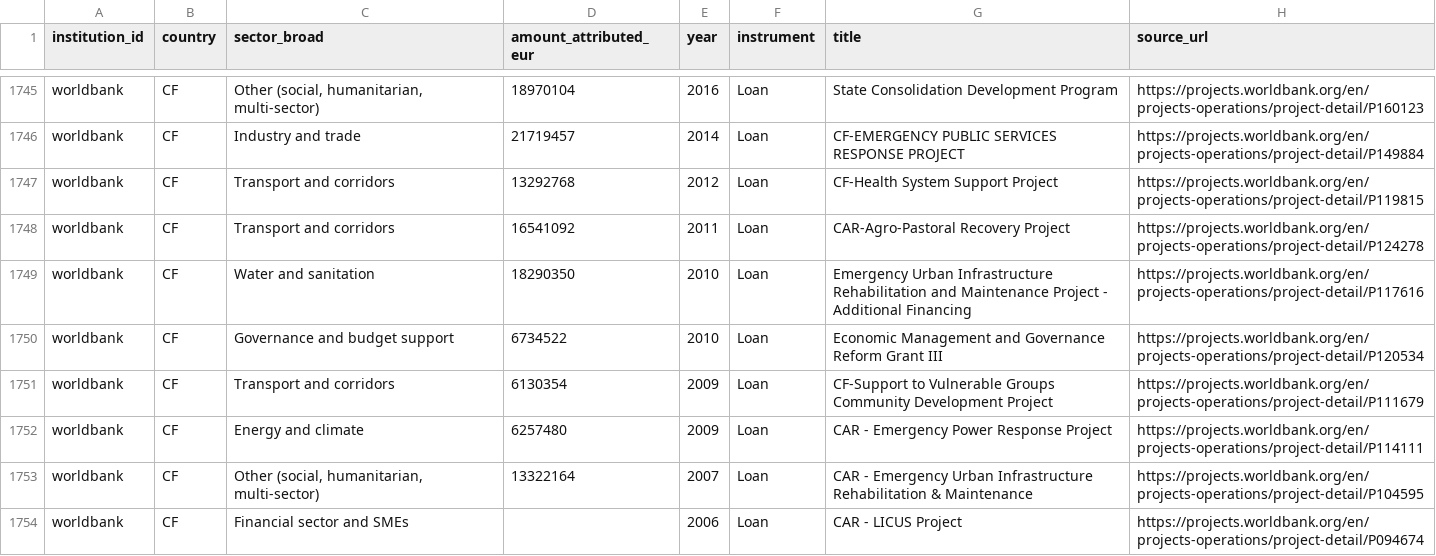
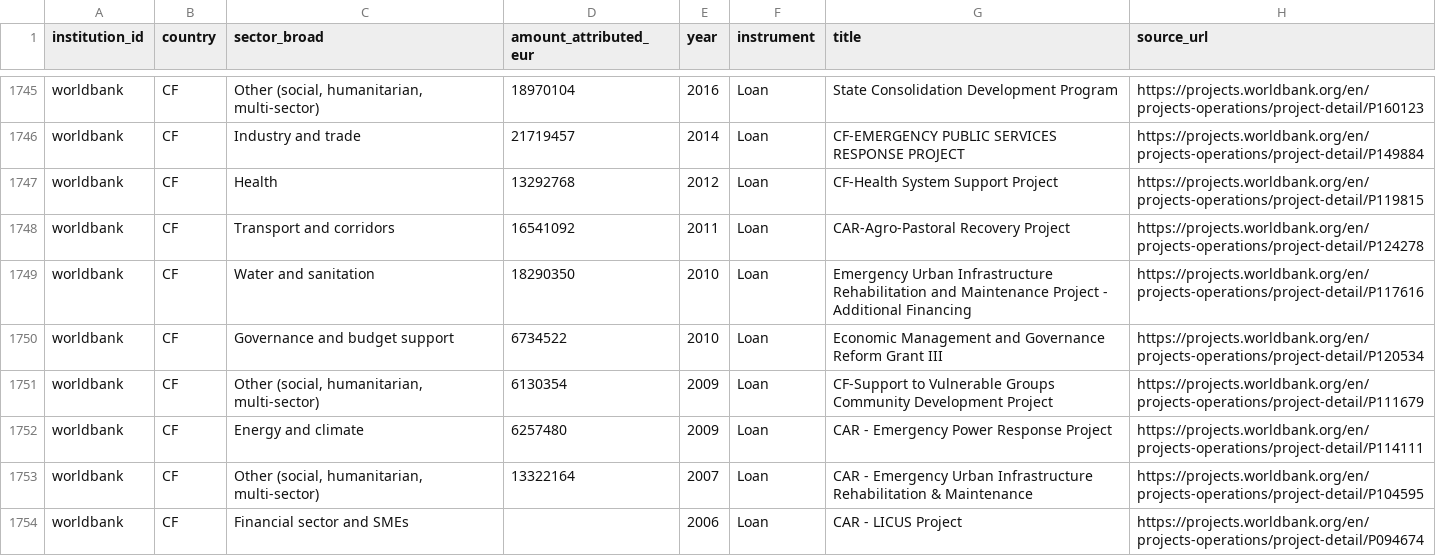
Before and after one commit to camilopallasco-arch/EU-WAEMU-PFI-TRACKER, a CSV file: data/comparators.csv, drawn as a sheet; only a part is shown, gaps mark what is left out; the diff covers the shown part only.

```diff
--- a/data/comparators.csv
+++ b/data/comparators.csv
@@ -1752,3 +1752,3 @@ worldbank,CF,"Other (social, humanitarian, multi-sector)",18970104,2016,Loan,Sta
 worldbank,CF,Industry and trade,21719457,2014,Loan,CF-EMERGENCY PUBLIC SERVICES RESPONSE PROJECT,https://projects.worldbank.org/en/projects-operations/project-detail/P149884
-worldbank,CF,Transport and corridors,13292768,2012,Loan,CF-Health System Support Project,https://projects.worldbank.org/en/projects-operations/project-detail/P119815
+worldbank,CF,Health,13292768,2012,Loan,CF-Health System Support Project,https://projects.worldbank.org/en/projects-operations/project-detail/P119815
 worldbank,CF,Transport and corridors,16541092,2011,Loan,CAR-Agro-Pastoral Recovery Project,https://projects.worldbank.org/en/projects-operations/project-detail/P124278
@@ -1756,3 +1756,3 @@ worldbank,CF,Water and sanitation,18290350,2010,Loan,Emergency Urban Infrastruct
 worldbank,CF,Governance and budget support,6734522,2010,Loan,Economic Management and Governance Reform Grant III,https://projects.worldbank.org/en/projects-operations/project-detail/P120534
-worldbank,CF,Transport and corridors,6130354,2009,Loan,CF-Support to Vulnerable Groups Community Development Project,https://projects.worldbank.org/en/projects-operations/project-detail/P111679
+worldbank,CF,"Other (social, humanitarian, multi-sector)",6130354,2009,Loan,CF-Support to Vulnerable Groups Community Development Project,https://projects.worldbank.org/en/projects-operations/project-detail/P111679
 worldbank,CF,Energy and climate,6257480,2009,Loan,CAR - Emergency Power Response Project,https://projects.worldbank.org/en/projects-operations/project-detail/P114111
```
Also changed, not shown: 112 edited cells elsewhere in this file, data/changelog.csv, data/sources.csv, 9 other files.
